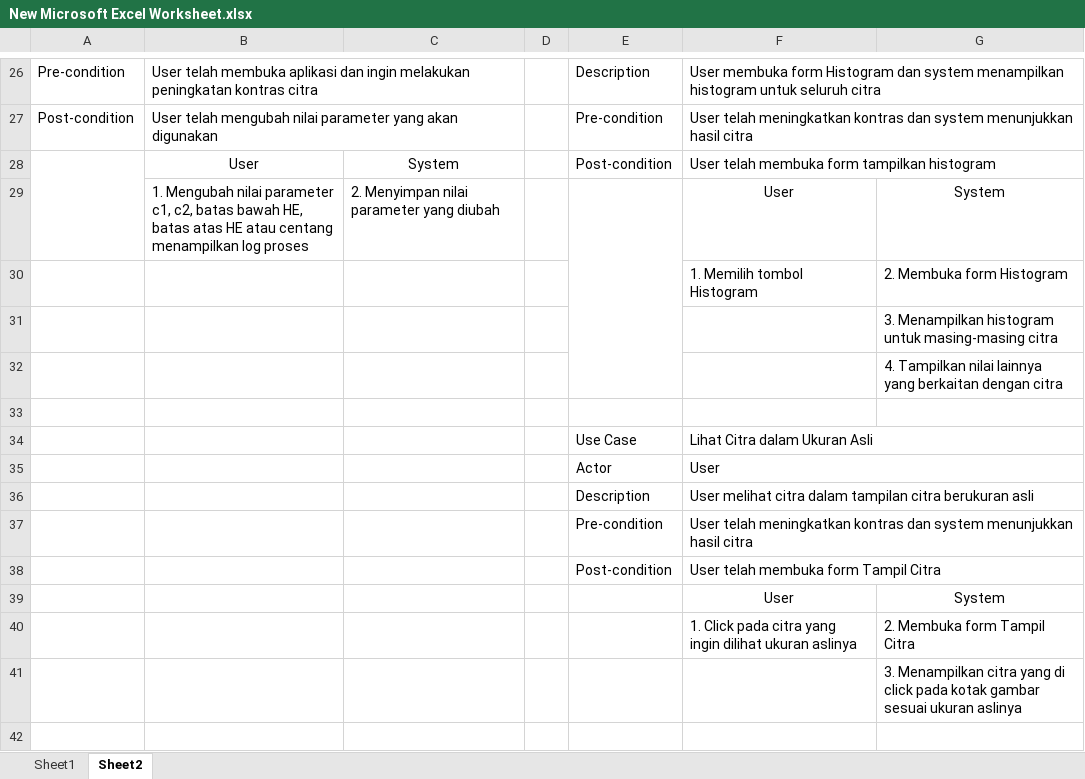
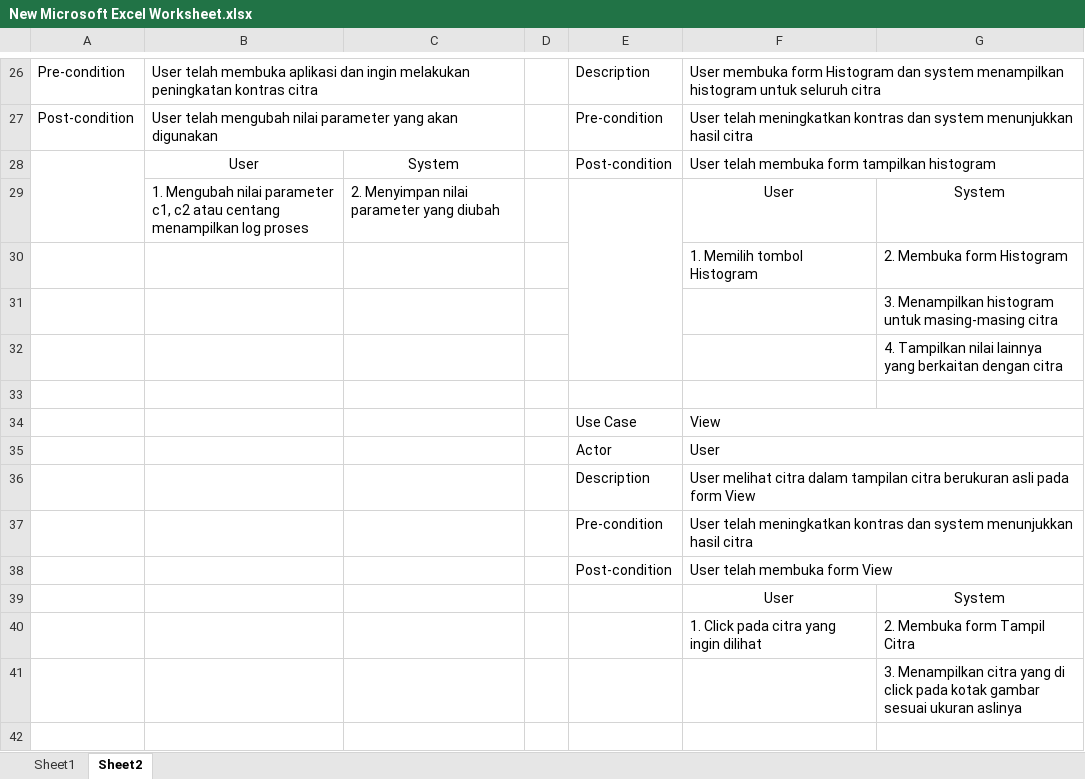
Before and after one commit to TugasAkhir2016/Laporan, an Excel workbook: New Microsoft Excel Worksheet.xlsx, sheet Sheet2, drawn as a sheet; only a part is shown, gaps mark what is left out; values as stored, in another font and other column widths than the file's, no borders; the diff covers the shown part only; the diff names each change by its address in the sheet, - before the commit and + after, or states it on an @@ line.

```diff
--- a/New Microsoft Excel Worksheet.xlsx (sheet Sheet2)
+++ b/New Microsoft Excel Worksheet.xlsx (sheet Sheet2)
-B29: …parameter c1, c2, batas bawah HE, batas atas HE atau centang…
+B29: …parameter c1, c2 atau centang…
-F34: Lihat Citra dalam Ukuran Asli
+F34: View
-F36: …berukuran asli
+F36: …berukuran asli pada form View
-F38: User telah membuka form Tampil Citra
+F38: User telah membuka form View
-F40: …ingin dilihat ukuran aslinya
+F40: …ingin dilihat
```
Also changed, not shown: 12 added rows, 26 removed rows, 1 moved row, 12 edited cells and merged cells elsewhere in this sheet, 1 other file.
